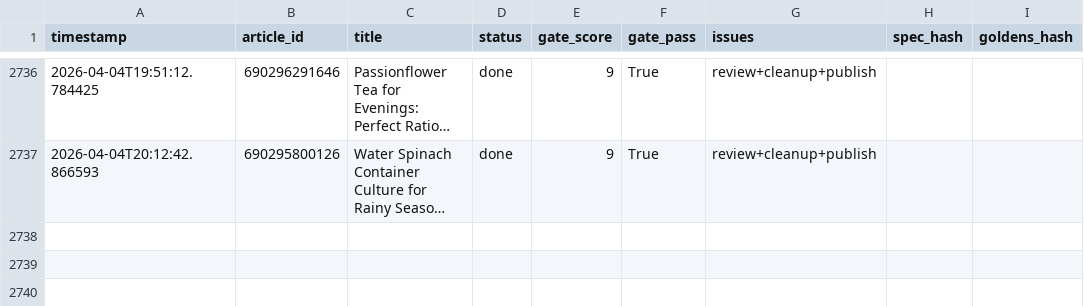
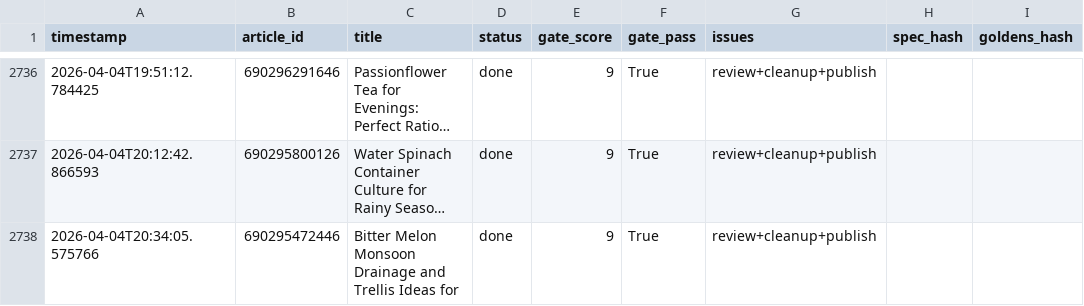
Before and after one commit to rozy0311/Shopify-Blog-Automation---Github-Actions, a CSV file: Agent - Pinterest -Shopify Blog Autopilot - End-to-End Content Factory/pipeline_v2/anti_drift_run_log.csv, drawn as a sheet; only a part is shown, gaps mark what is left out; long unchanged cells end in …; the diff names each change by its address in the sheet, - before the commit and + after, or states it on an @@ line.

```diff
--- a/Agent - Pinterest -Shopify Blog Autopilot - End-to-End Content Factory/pipeline_v2/anti_drift_run_log.csv
+++ b/Agent - Pinterest -Shopify Blog Autopilot - End-to-End Content Factory/pipeline_v2/anti_drift_run_log.csv
+row 2738: 2026-04-04T20:34:05.575766 | 690295472446 | Bitter Melon Monsoon Drainage and Trellis Ideas for | done | 9 | True | review+cleanup+publish
```
Also changed, not shown: 2 other files.
